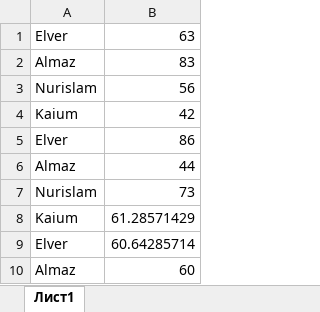
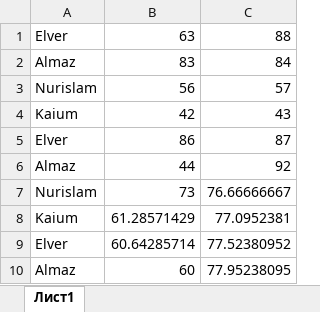
Before and after one commit to Amankaium/codify-python3-2023, an Excel workbook: students_flask/python_students.xlsx, sheet Лист1, drawn as a sheet; only a part is shown; values as stored, in another font and other column widths than the file's, no borders; the diff names each change by its address in the sheet, - before the commit and + after, or states it on an @@ line.

Commit message:
modified excel for hw2

```diff
--- a/students_flask/python_students.xlsx (sheet Лист1)
+++ b/students_flask/python_students.xlsx (sheet Лист1)
+column C, rows 1-10: 88 | 84 | 57 | 43 | 87 | 92 | 76.66666667 | 77.0952381 | 77.52380952 | 77.95238095
```
